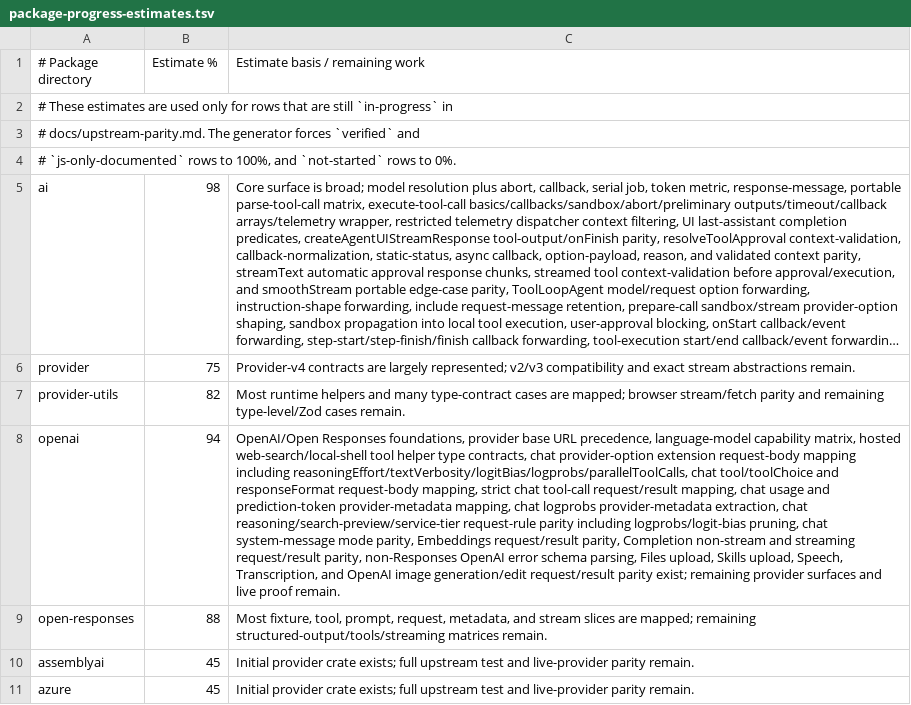
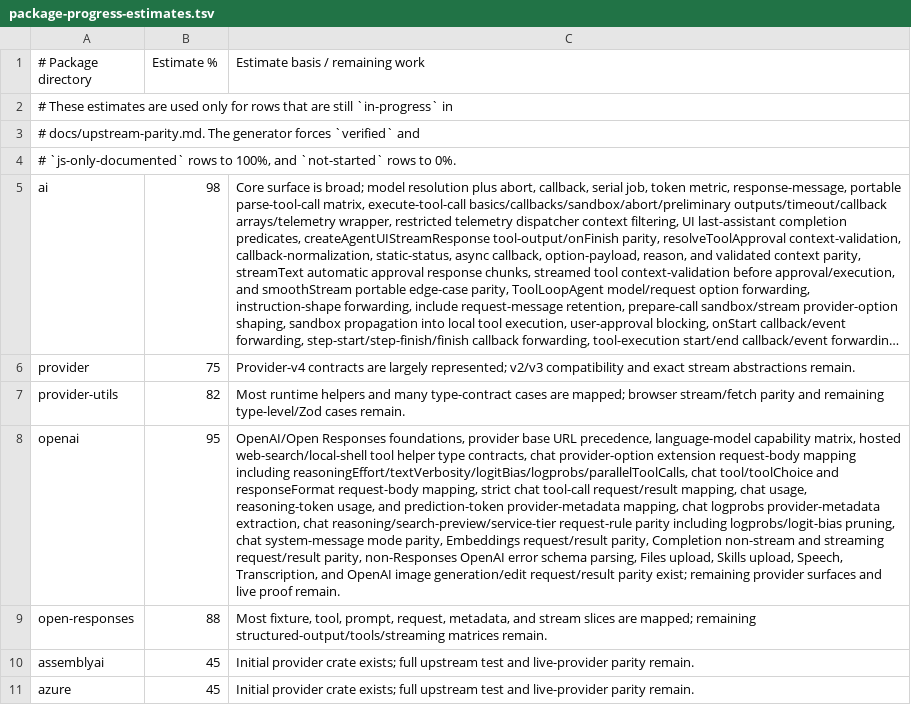
Before and after one commit to andymac4182/ai-sdk-rust, a TSV file: docs/package-progress-estimates.tsv, drawn as a sheet; only a part is shown; long unchanged cells end in …; the diff names each change by its address in the sheet, - before the commit and + after, or states it on an @@ line.

Commit message:
Add OpenAI chat reasoning usage parity

```diff
--- a/docs/package-progress-estimates.tsv
+++ b/docs/package-progress-estimates.tsv
-B8 (Estimate %): 94
+B8 (Estimate %): 95
-C8 (Estimate basis / remaining work): …mapping, chat usage and prediction-token…
+C8 (Estimate basis / remaining work): …mapping, chat usage, reasoning-token usage, and prediction-token…
```
Also changed, not shown: 3 other files.
